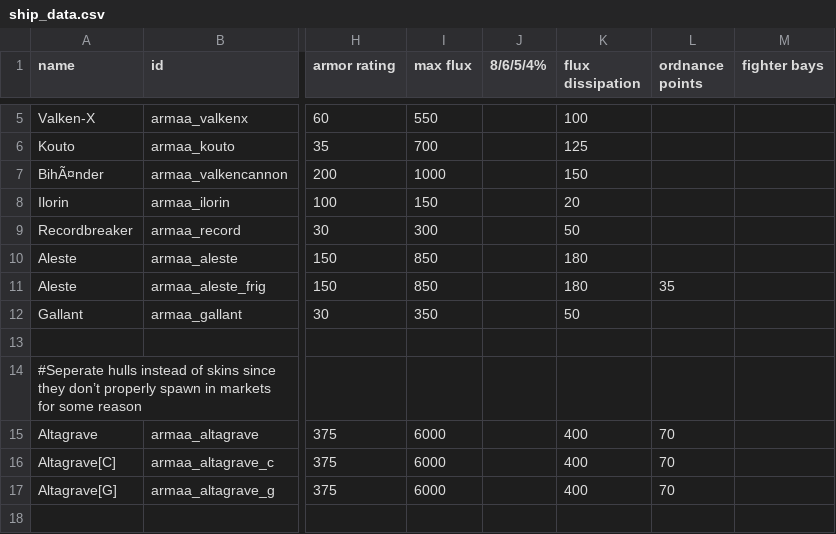
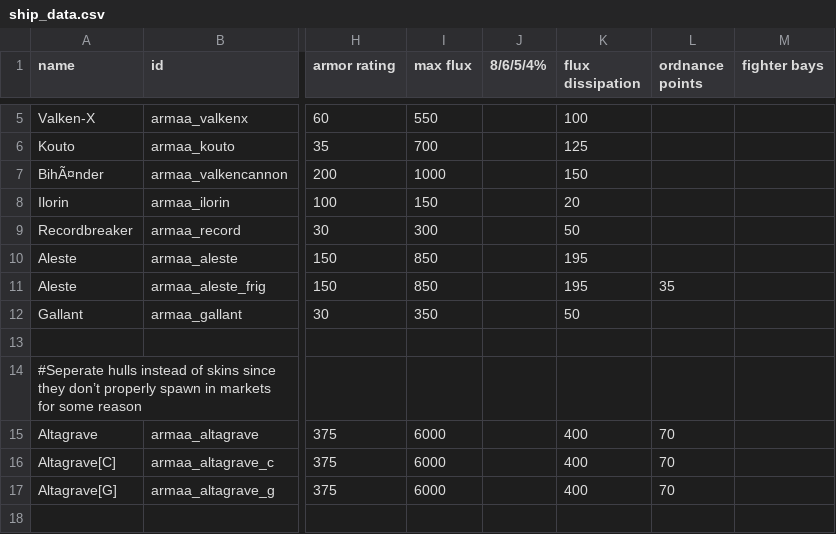
Before and after one commit to gomarz/SS-armaa, a CSV file: data/hulls/ship_data.csv, drawn as a sheet; only a part is shown, gaps mark what is left out; the diff names each change by its address in the sheet, - before the commit and + after, or states it on an @@ line.

```diff
--- a/data/hulls/ship_data.csv
+++ b/data/hulls/ship_data.csv
-K10:K11 (flux dissipation): 180
+K10:K11 (flux dissipation): 195
```
Also changed, not shown: data/hullmods/hull_mods.csv, data/trails/trail_data.csv, 13 other files.
